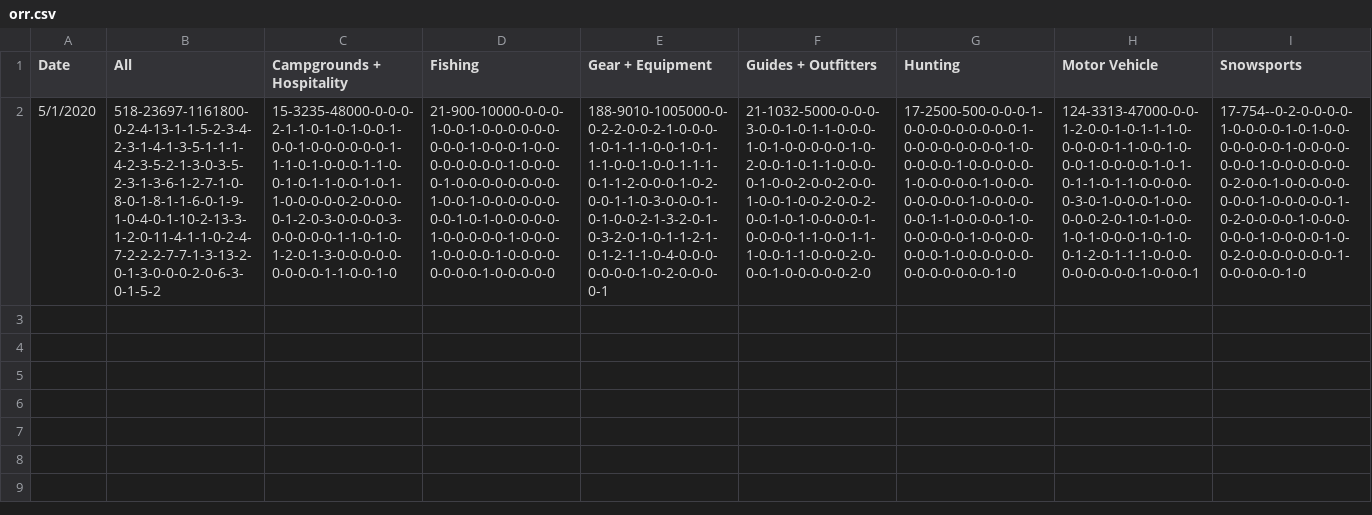
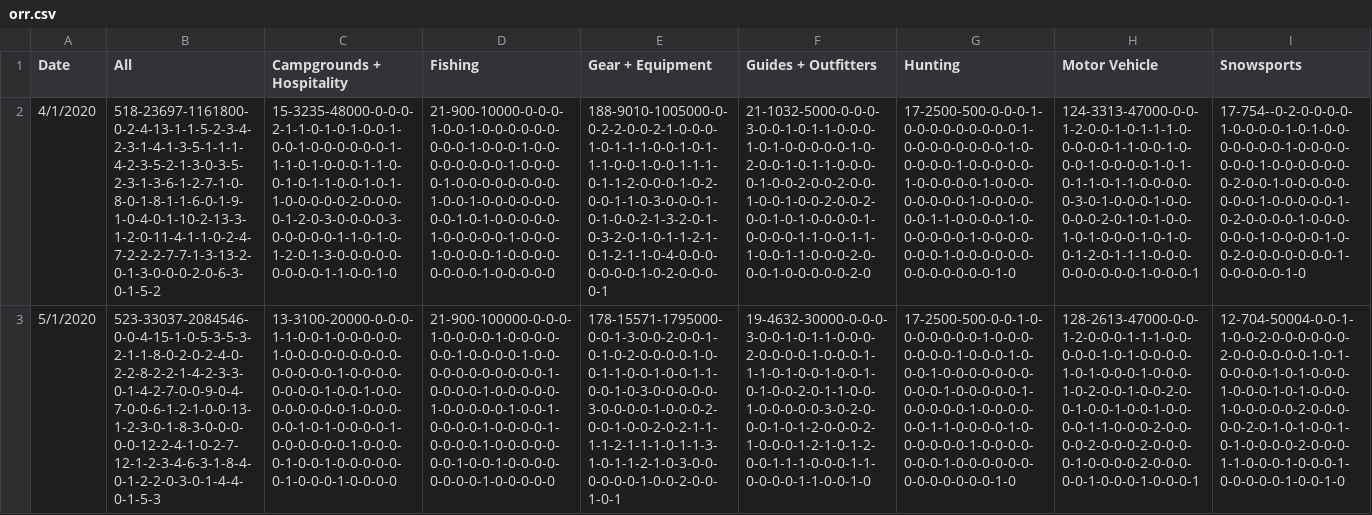
Before and after one commit to benjiantolin/orr, a CSV file: assets/orr.csv, drawn as a sheet; only a part is shown; rows hold the shown columns only; the diff names each change by its address in the sheet, - before the commit and + after, or states it on an @@ line.

```diff
--- a/assets/orr.csv
+++ b/assets/orr.csv
-A2 (Date): 5/1/2020
+A2 (Date): 4/1/2020
+row 3: 5/1/2020 | 523-33037-2084546-0-0-4-15-1-0-5-3-5-3-2-1-1-8-0-2-0-2-4-0-2-2-8-2-2-1-4-2-3-3-0-1-4-2-7-0-0-9-0-4-7-0-0-6-1-2-1-0-0-13-1-2-3-0-1-8-3-0-0-0-0-0-12-2-4-1-0-2-7-12-1-2-3-4-6-3-1-8-4-0-1-2-2-0-3-0-1-4-4-0-1-5-3 | 13-3100-20000-0-0-0-1-1-0-0-1-0-0-0-0-0-1-0-0-0-0-0-0-0-0-0-0-0-0-0-0-1-0-0-0-0-0-0-0-0-1-0-0-1-0-0-0-0-0-0-0-0-1-0-0-0-0-0-1-0-1-0-0-0-0-1-0-0-0-0-0-0-1-0-0-0-0-1-0-0-1-0-0-0-0-0-0-1-0-0-0-1-0-0-0-0 | 21-900-100000-0-0-0-1-0-0-0-0-1-0-0-0-0-0-0-1-0-0-0-0-1-0-0-0-0-0-0-0-0-0-0-0-1-0-0-0-0-1-0-0-0-0-0-1-0-0-0-0-0-1-0-0-1-0-0-0-0-1-0-0-0-0-1-0-0-0-0-1-0-0-0-0-0-0-0-1-0-0-1-0-0-0-0-0-0-0-0-1-0-0-0-0-0 | 178-15571-1795000-0-0-1-3-0-0-2-0-0-1-0-1-0-2-0-0-0-0-1-0-0-1-1-0-0-1-0-0-1-1-0-0-1-0-3-0-0-0-0-0-3-0-0-0-0-1-0-0-0-2-0-0-1-0-0-2-0-2-1-1-1-1-2-1-1-1-0-1-1-3-1-0-1-1-2-1-0-3-0-0-0-0-0-0-1-0-0-2-0-0-1-0-1 | 19-4632-30000-0-0-0-3-0-0-1-0-1-1-0-0-0-2-0-0-0-0-1-0-0-0-1-1-1-0-1-0-0-1-0-0-1-0-1-0-0-2-0-1-1-0-0-1-0-0-0-0-0-3-0-2-0-0-0-1-0-1-2-0-0-0-2-1-0-0-0-1-2-1-0-1-2-0-0-1-1-1-0-0-0-1-1-0-0-0-0-1-1-0-0-1-0 | 17-2500-500-0-0-1-0-0-0-0-0-0-0-1-0-0-0-0-0-0-0-1-0-0-0-1-0-0-0-1-0-0-0-0-0-0-0-0-0-0-1-0-0-0-0-0-1-0-0-0-0-0-1-0-0-0-0-0-0-1-1-0-0-0-0-1-0-0-0-0-0-0-1-0-0-0-0-0-0-0-1-0-0-0-0-0-0-0-0-0-0-0-0-0-1-0 | 128-2613-47000-0-0-1-2-0-0-0-1-1-1-0-0-0-0-0-1-0-1-0-0-0-0-1-0-1-0-0-0-1-0-0-0-1-0-2-0-0-1-0-0-2-0-0-1-0-0-1-0-0-1-0-0-0-0-1-1-0-0-0-2-0-0-0-0-2-0-0-0-2-0-0-0-0-1-0-0-0-0-2-0-0-0-0-0-1-0-0-0-1-0-0-0-1 | 12-704-50004-0-0-1-1-0-0-2-0-0-0-0-0-0-2-0-0-0-0-0-0-1-0-1-0-0-0-0-1-0-1-0-0-0-1-0-0-0-1-0-1-0-0-0-1-0-0-0-0-0-2-0-0-0-0-0-2-0-1-0-1-0-0-1-0-1-0-0-0-0-2-0-0-0-1-1-0-0-0-1-0-0-0-1-0-0-0-0-0-1-0-0-1-0
```
Also changed, not shown: 4 other files.
